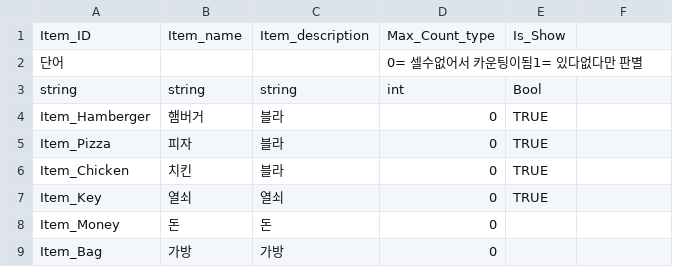
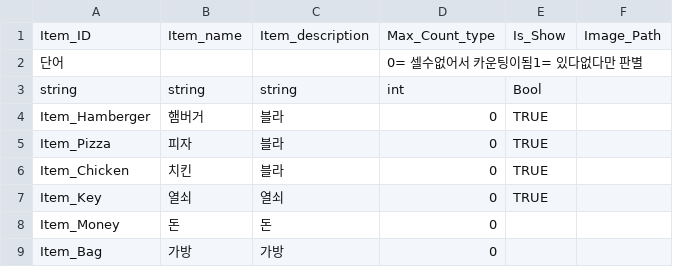
Before and after one commit to I-Need-Mac/Project-T, a CSV file: Project-T/Assets/Resources/Table/Item_Definition.csv, drawn as a sheet; the diff names each change by its address in the sheet, - before the commit and + after, or states it on an @@ line.

Commit message:
Feat : Add Image Path

```diff
--- a/Project-T/Assets/Resources/Table/Item_Definition.csv
+++ b/Project-T/Assets/Resources/Table/Item_Definition.csv
-F1: (empty)
+F1: Image_Path
```
